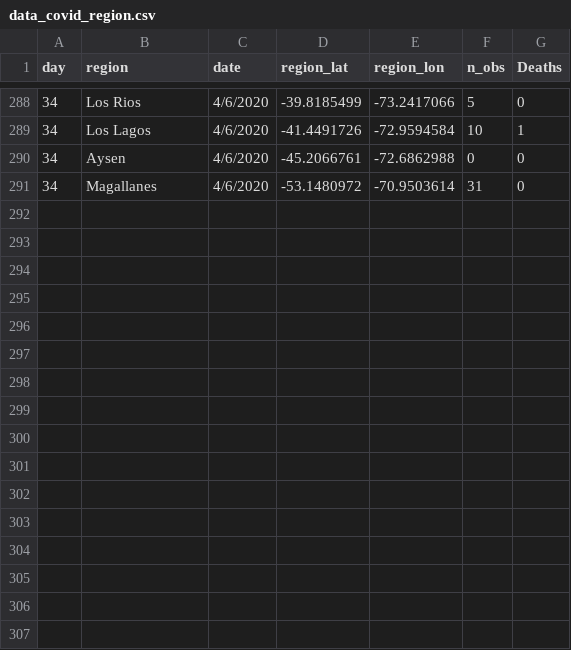
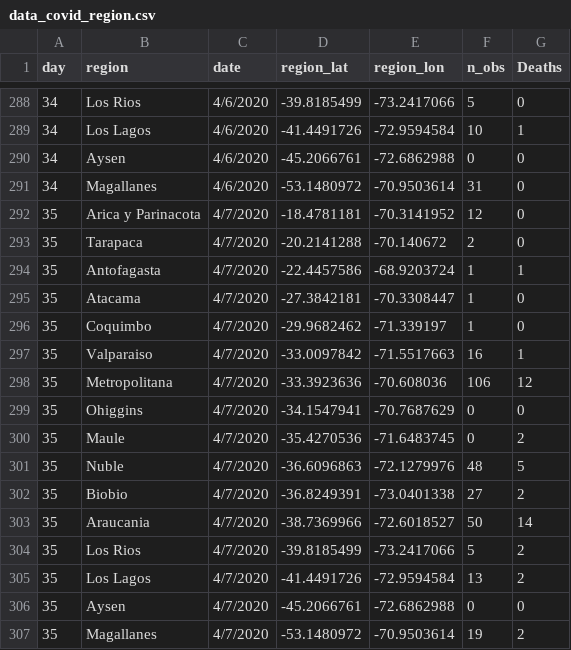
Before and after one commit to maibennett/code, a CSV file: covid/data_covid_region.csv, drawn as a sheet; only a part is shown, gaps mark what is left out.

Commit message:
Add files via upload

```diff
--- a/covid/data_covid_region.csv
+++ b/covid/data_covid_region.csv
@@ -291 +291,17 @@ day,region,date,region_lat,region_lon,n_obs,Deaths
 34,Magallanes,4/6/2020,-53.1480972,-70.9503614,31,0
+35,Arica y Parinacota,4/7/2020,-18.4781181,-70.3141952,12,0
+35,Tarapaca,4/7/2020,-20.2141288,-70.140672,2,0
+35,Antofagasta,4/7/2020,-22.4457586,-68.9203724,1,1
+35,Atacama,4/7/2020,-27.3842181,-70.3308447,1,0
+35,Coquimbo,4/7/2020,-29.9682462,-71.339197,1,0
+35,Valparaiso,4/7/2020,-33.0097842,-71.5517663,16,1
+35,Metropolitana,4/7/2020,-33.3923636,-70.608036,106,12
+35,Ohiggins,4/7/2020,-34.1547941,-70.7687629,0,0
+35,Maule,4/7/2020,-35.4270536,-71.6483745,0,2
+35,Nuble,4/7/2020,-36.6096863,-72.1279976,48,5
+35,Biobio,4/7/2020,-36.8249391,-73.0401338,27,2
+35,Araucania,4/7/2020,-38.7369966,-72.6018527,50,14
+35,Los Rios,4/7/2020,-39.8185499,-73.2417066,5,2
+35,Los Lagos,4/7/2020,-41.4491726,-72.9594584,13,2
+35,Aysen,4/7/2020,-45.2066761,-72.6862988,0,0
+35,Magallanes,4/7/2020,-53.1480972,-70.9503614,19,2
```
